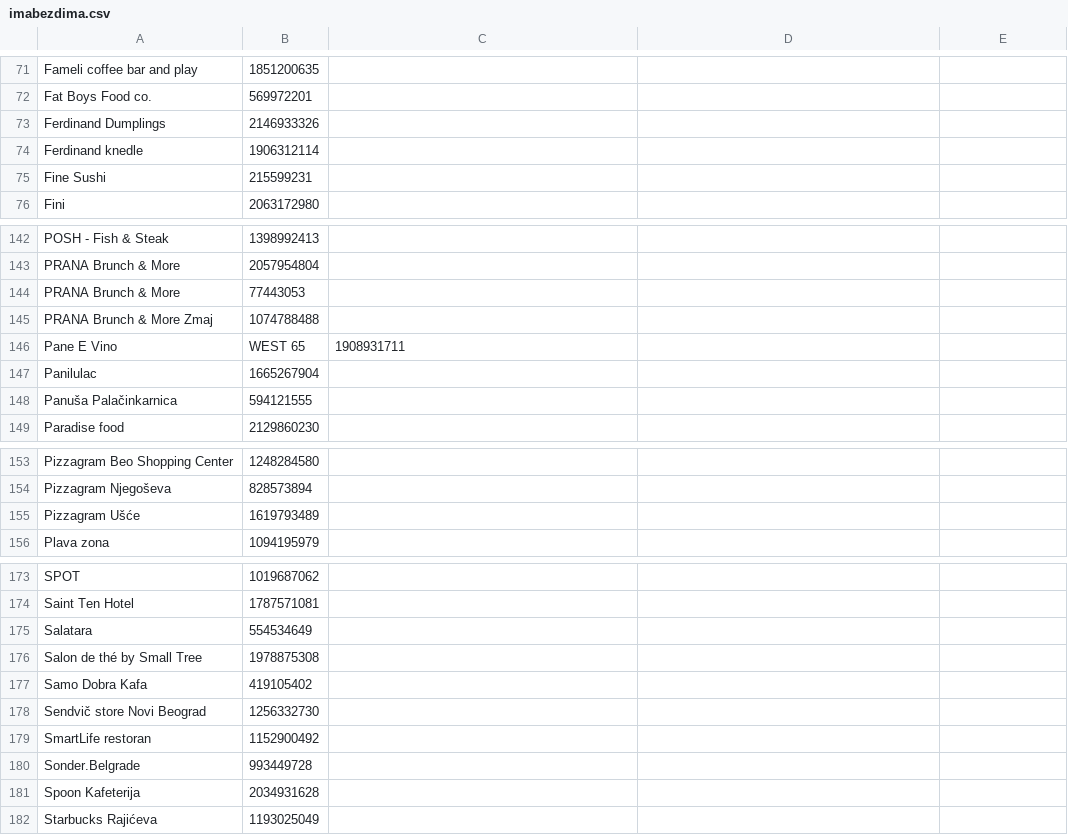
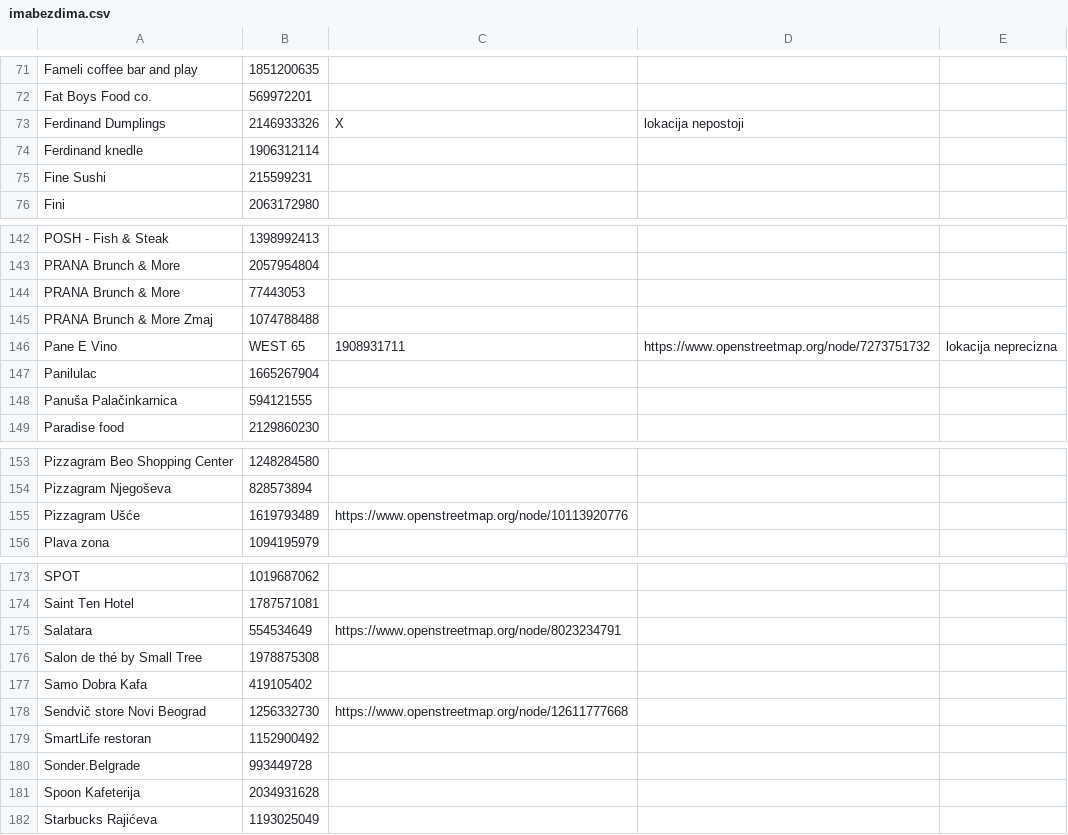
Before and after one commit to vanjakom/zanimljiva-geografija, a CSV file: dataset/zabranjenopusenje/imabezdima.csv, drawn as a sheet; only a part is shown, gaps mark what is left out.

Commit message:
imabezdima conflation

```diff
--- a/dataset/zabranjenopusenje/imabezdima.csv
+++ b/dataset/zabranjenopusenje/imabezdima.csv
@@ -72,3 +72,3 @@ Fameli coffee bar and play, 1851200635,
 Fat Boys Food co., 569972201,
-Ferdinand Dumplings, 2146933326,
+Ferdinand Dumplings, 2146933326, X, lokacija nepostoji
 Ferdinand knedle, 1906312114,
@@ -145,3 +145,3 @@ PRANA Brunch & More, 77443053,
 PRANA Brunch & More Zmaj, 1074788488,
-Pane E Vino, WEST 65, 1908931711,
+Pane E Vino, WEST 65, 1908931711, https://www.openstreetmap.org/node/7273751732, lokacija neprecizna
 Panilulac, 1665267904,
@@ -154,3 +154,3 @@ Pizzagram Beo Shopping Center, 1248284580,
 Pizzagram Njegoševa, 828573894,
-Pizzagram Ušće, 1619793489,
+Pizzagram Ušće, 1619793489, https://www.openstreetmap.org/node/10113920776
 Plava zona, 1094195979,
@@ -174,6 +174,6 @@ SPOT, 1019687062,
 Saint Ten Hotel, 1787571081,
-Salatara, 554534649,
+Salatara, 554534649, https://www.openstreetmap.org/node/8023234791
 Salon de thé by Small Tree, 1978875308,
 Samo Dobra Kafa, 419105402,
-Sendvič store Novi Beograd, 1256332730,
+Sendvič store Novi Beograd, 1256332730, https://www.openstreetmap.org/node/12611777668
 SmartLife restoran, 1152900492,
```
Also changed, not shown: 1 other file.
